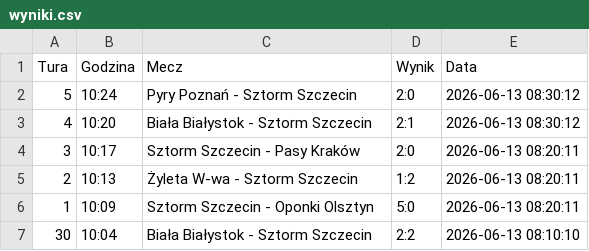
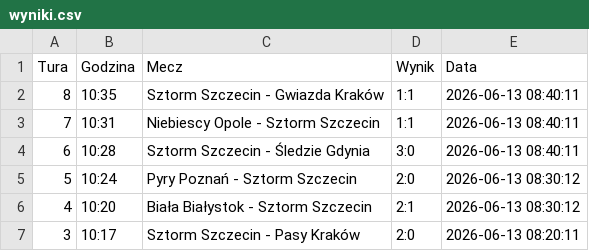
Before and after one commit to tesar13/Virtuale, a CSV file: wyniki.csv, drawn as a sheet; only a part is shown; the shorter side is filled out with more unchanged rows.

Commit message:
Aktualizacja wynikow 2026-06-13 08:40:12

```diff
--- a/wyniki.csv
+++ b/wyniki.csv
@@ -1,2 +1,5 @@
 Tura,Godzina,Mecz,Wynik,Data
+8,10:35,Sztorm Szczecin - Gwiazda Kraków,1:1,2026-06-13 08:40:11
+7,10:31,Niebiescy Opole - Sztorm Szczecin,1:1,2026-06-13 08:40:11
+6,10:28,Sztorm Szczecin - Śledzie Gdynia,3:0,2026-06-13 08:40:11
 5,10:24,Pyry Poznań - Sztorm Szczecin,2:0,2026-06-13 08:30:12
```
